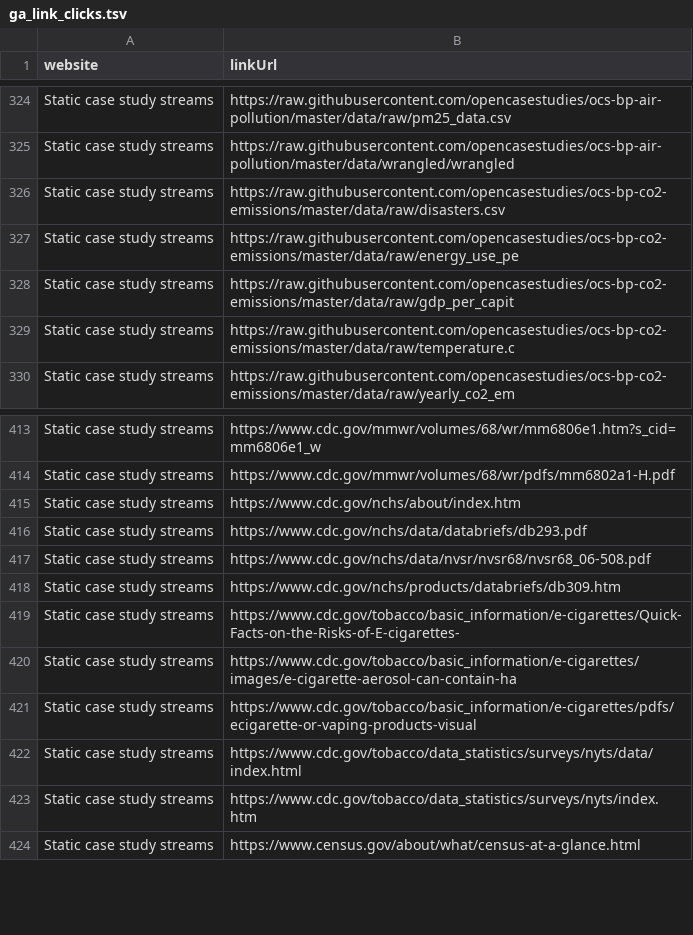
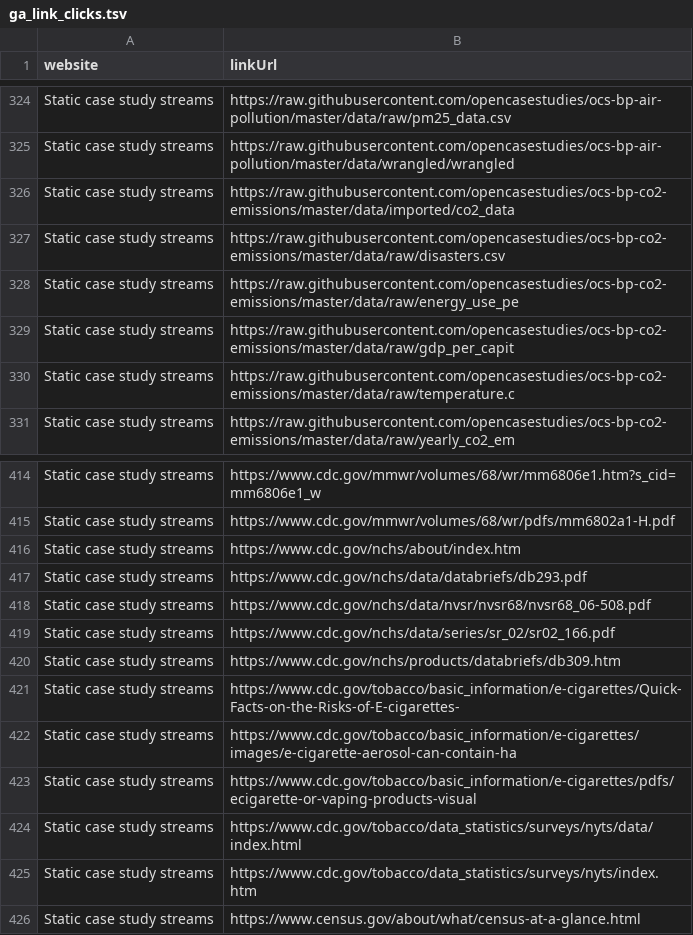
Before and after one commit to opencasestudies/ocs-metrics-dashboard, a TSV file: metricminer_data/ga/ga_link_clicks.tsv, drawn as a sheet; only a part is shown, gaps mark what is left out; the diff names each change by its address in the sheet, - before the commit and + after, or states it on an @@ line.

```diff
--- a/metricminer_data/ga/ga_link_clicks.tsv
+++ b/metricminer_data/ga/ga_link_clicks.tsv
+row 326: Static case study streams | https://raw.githubusercontent.com/opencasestudies/ocs-bp-co2-emissions/master/data/imported/co2_data
+row 419: Static case study streams | https://www.cdc.gov/nchs/data/series/sr_02/sr02_166.pdf
```
Also changed, not shown: metricminer_data/ga/ga_metrics.tsv, 1 other file.
